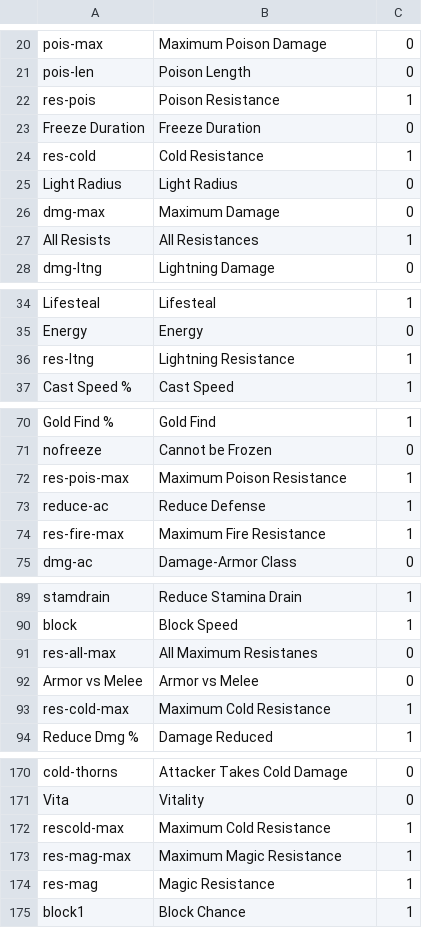
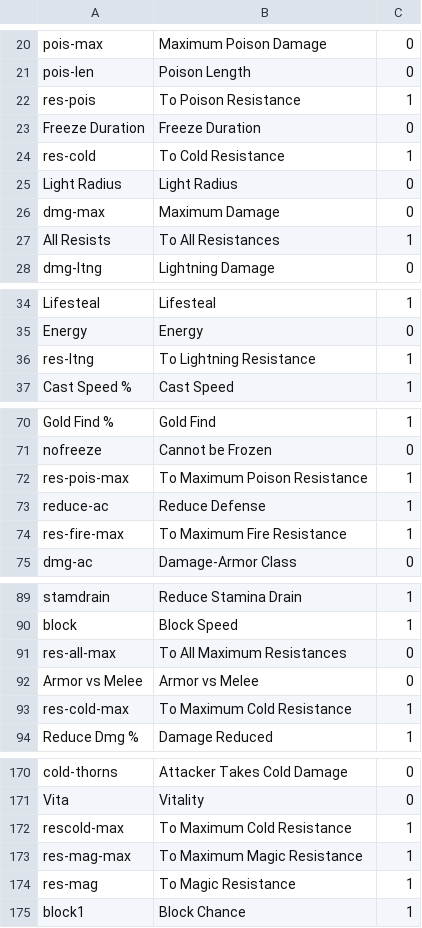
Before and after one commit to HaddadBenjamin/Micro-Social-Network-Backend, a CSV file: DiabloII.Items/DiabloII.Items/Files/Properties.csv, drawn as a sheet; only a part is shown, gaps mark what is left out; the diff covers the shown part only.

Commit message:
Cold duration and resistances

```diff
--- a/DiabloII.Items/DiabloII.Items/Files/Properties.csv
+++ b/DiabloII.Items/DiabloII.Items/Files/Properties.csv
@@ -21,8 +21,8 @@ pois-max;Maximum Poison Damage;0
 pois-len;Poison Length;0
-res-pois;Poison Resistance;1
+res-pois;To Poison Resistance;1
 Freeze Duration;Freeze Duration;0
-res-cold;Cold Resistance;1
+res-cold;To Cold Resistance;1
 Light Radius;Light Radius;0
 dmg-max;Maximum Damage;0
-All Resists;All Resistances;1
+All Resists;To All Resistances;1
 dmg-ltng;Lightning Damage;0
@@ -35,3 +35,3 @@ Lifesteal;Lifesteal;1
 Energy;Energy;0
-res-ltng;Lightning Resistance;1
+res-ltng;To Lightning Resistance;1
 Cast Speed %;Cast Speed ;1
@@ -71,5 +71,5 @@ Gold Find %;Gold Find ;1
 nofreeze;Cannot be Frozen;0
-res-pois-max;Maximum Poison Resistance;1
+res-pois-max;To Maximum Poison Resistance;1
 reduce-ac;Reduce Defense;1
-res-fire-max;Maximum Fire Resistance;1
+res-fire-max;To Maximum Fire Resistance;1
 dmg-ac;Damage-Armor Class;0
@@ -90,5 +90,5 @@ stamdrain;Reduce Stamina Drain ;1
 block;Block Speed;1
-res-all-max;All Maximum Resistanes;0
+res-all-max;To All Maximum Resistances;0
 Armor vs Melee;Armor vs Melee;0
-res-cold-max;Maximum Cold Resistance;1
+res-cold-max;To Maximum Cold Resistance;1
 Reduce Dmg %;Damage Reduced ;1
@@ -171,5 +171,5 @@ cold-thorns;Attacker Takes Cold Damage;0
 Vita;Vitality;0
-rescold-max;Maximum Cold Resistance;1
-res-mag-max;Maximum Magic Resistance;1
-res-mag;Magic Resistance;1
+rescold-max;To Maximum Cold Resistance;1
+res-mag-max;To Maximum Magic Resistance;1
+res-mag;To Magic Resistance;1
 block1;Block Chance;1
```
Also changed, not shown: 6 edited cells elsewhere in this file, 1 other file.
